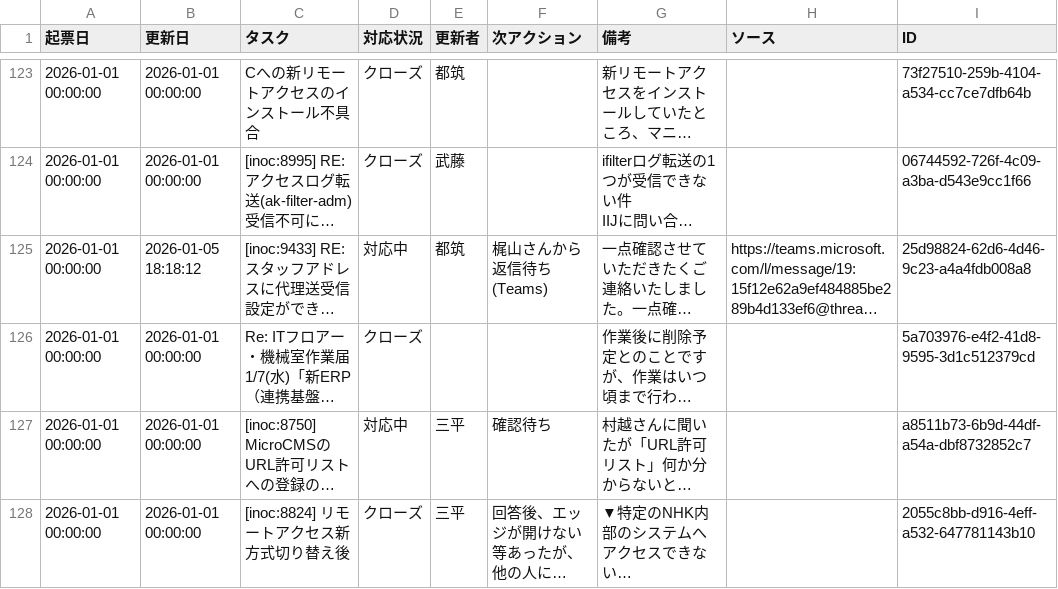
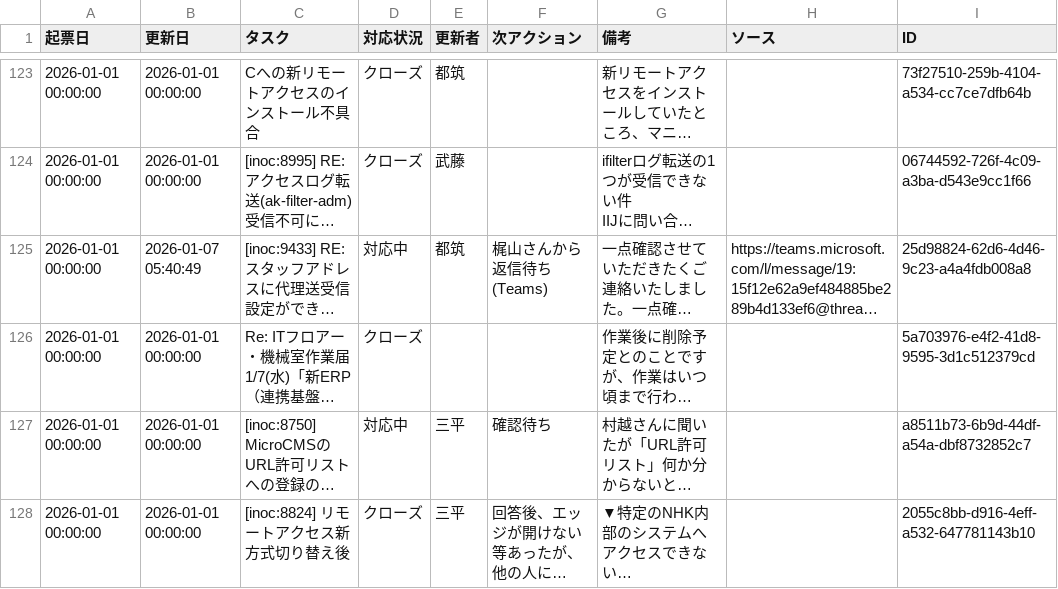
Before and after one commit to weakest4me/taskboard-streamlit, a CSV file: tasks.csv, drawn as a sheet; only a part is shown, gaps mark what is left out; long unchanged cells end in …; the diff covers the shown part only; the diff names each change by its address in the sheet, - before the commit and + after, or states it on an @@ line.

```diff
--- a/tasks.csv
+++ b/tasks.csv
-B125 (更新日): 2026-01-05 18:18:12
+B125 (更新日): 2026-01-07 05:40:49
```
Also changed, not shown: 52 edited cells elsewhere in this file.
